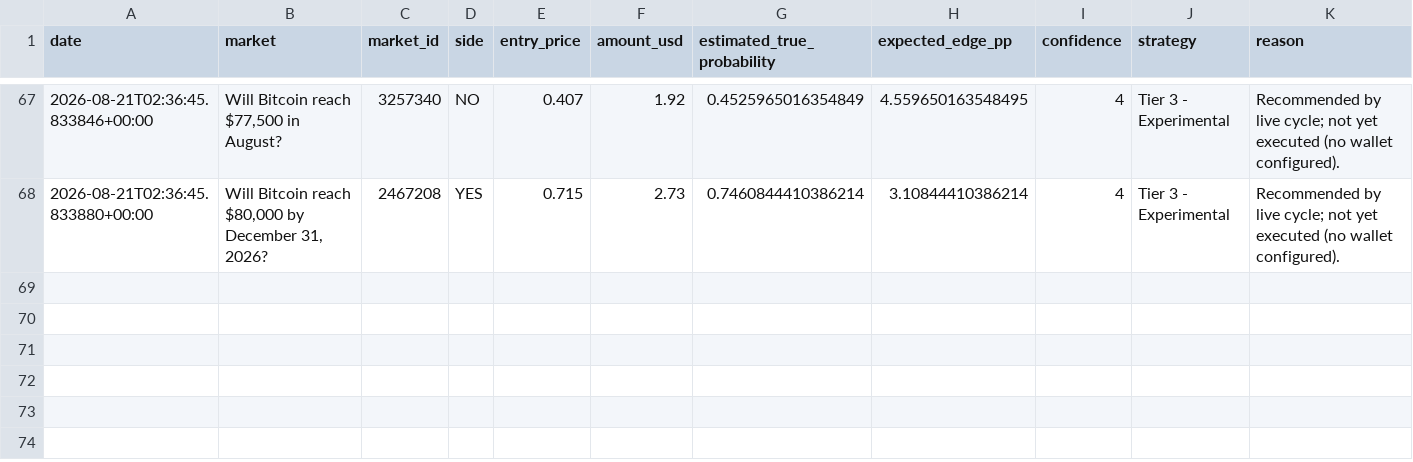
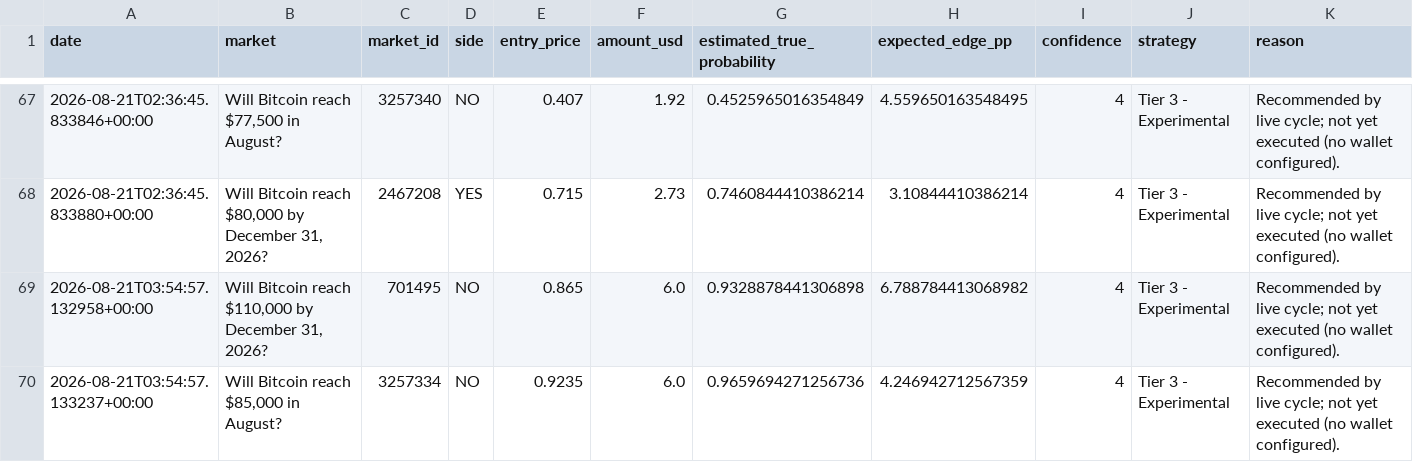
Before and after one commit to Blhickam80/io.net, a CSV file: data/trading_journal.csv, drawn as a sheet; only a part is shown, gaps mark what is left out; rows hold the shown columns only; the diff covers the shown part only; the diff names each change by its address in the sheet, - before the commit and + after, or states it on an @@ line.

```diff
--- a/data/trading_journal.csv
+++ b/data/trading_journal.csv
+row 69: 2026-08-21T03:54:57.132958+00:00 | Will Bitcoin reach $110,000 by December 31, 2026? | 701495 | NO | 0.865 | 6.0 | 0.9328878441306898 | 6.788784413068982 | 4 | Tier 3 - Experimental | Recommended by live cycle; not yet executed (no wallet configured).
+row 70: 2026-08-21T03:54:57.133237+00:00 | Will Bitcoin reach $85,000 in August? | 3257334 | NO | 0.9235 | 6.0 | 0.9659694271256736 | 4.246942712567359 | 4 | Tier 3 - Experimental | Recommended by live cycle; not yet executed (no wallet configured).
```
Also changed, not shown: 3 added rows elsewhere in this file, 2 other files.
